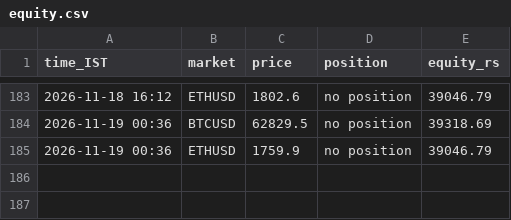
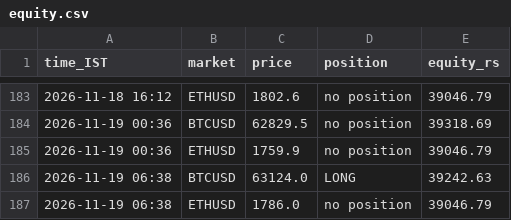
Before and after one commit to JPonline-cmd/paper-trading-bot, a CSV file: vwap_bot/equity.csv, drawn as a sheet; only a part is shown, gaps mark what is left out.

```diff
--- a/vwap_bot/equity.csv
+++ b/vwap_bot/equity.csv
@@ -185 +185,3 @@ time_IST,market,price,position,equity_rs
 2026-11-19 00:36,ETHUSD,1759.9,no position,39046.79
+2026-11-19 06:38,BTCUSD,63124.0,LONG,39242.63
+2026-11-19 06:38,ETHUSD,1786.0,no position,39046.79
```
Also changed, not shown: 3 other files.
